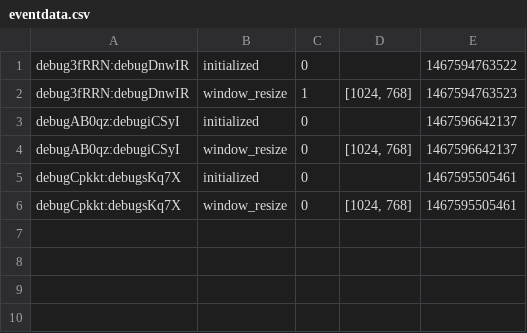
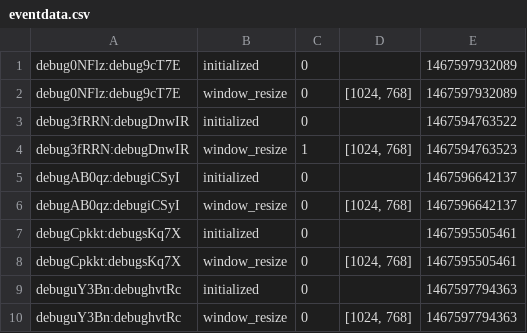
Before and after one commit to kupitzc/nbpilot, a CSV file: eventdata.csv, drawn as a sheet; the diff names each change by its address in the sheet, - before the commit and + after, or states it on an @@ line.

```diff
--- a/eventdata.csv
+++ b/eventdata.csv
+row 1: debug0NFlz:debug9cT7E | initialized | 0 |  | 1467597932089
+row 2: debug0NFlz:debug9cT7E | window_resize | 0 | [1024, 768] | 1467597932089
+row 9: debuguY3Bn:debughvtRc | initialized | 0 |  | 1467597794363
+row 10: debuguY3Bn:debughvtRc | window_resize | 0 | [1024, 768] | 1467597794363
```
Also changed, not shown: questiondata.csv, 2 other files.
